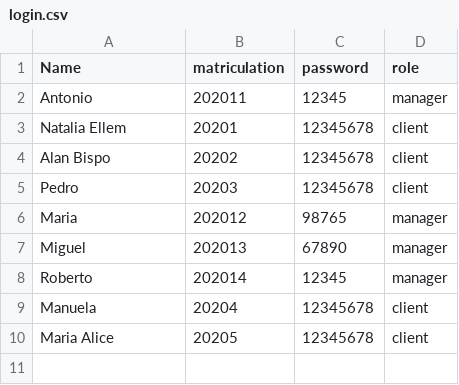
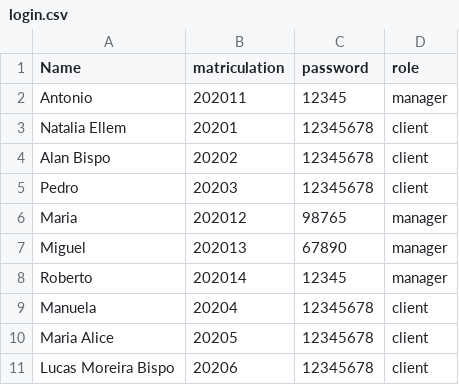
Before and after one commit to nataliaellem/simplified_bank, a CSV file: storage/login.csv, drawn as a sheet; the diff names each change by its address in the sheet, - before the commit and + after, or states it on an @@ line.

```diff
--- a/storage/login.csv
+++ b/storage/login.csv
+row 11: Lucas Moreira Bispo | 20206 | 12345678 | client
```
Also changed, not shown: 12 other files.
